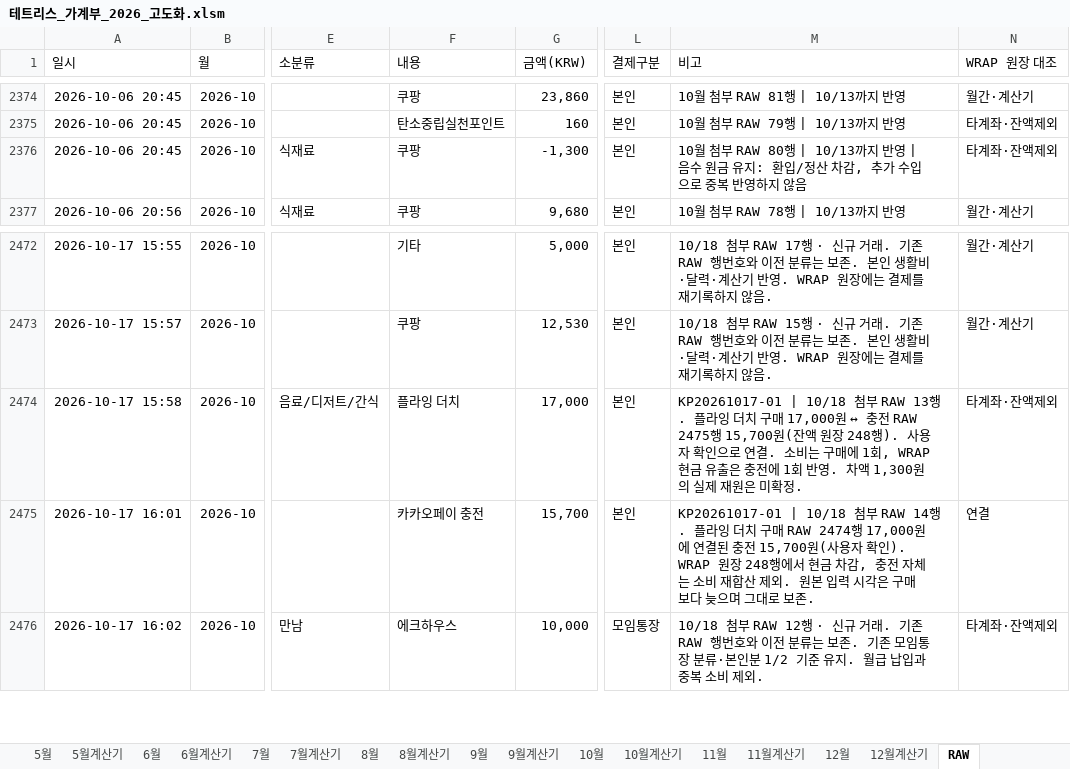
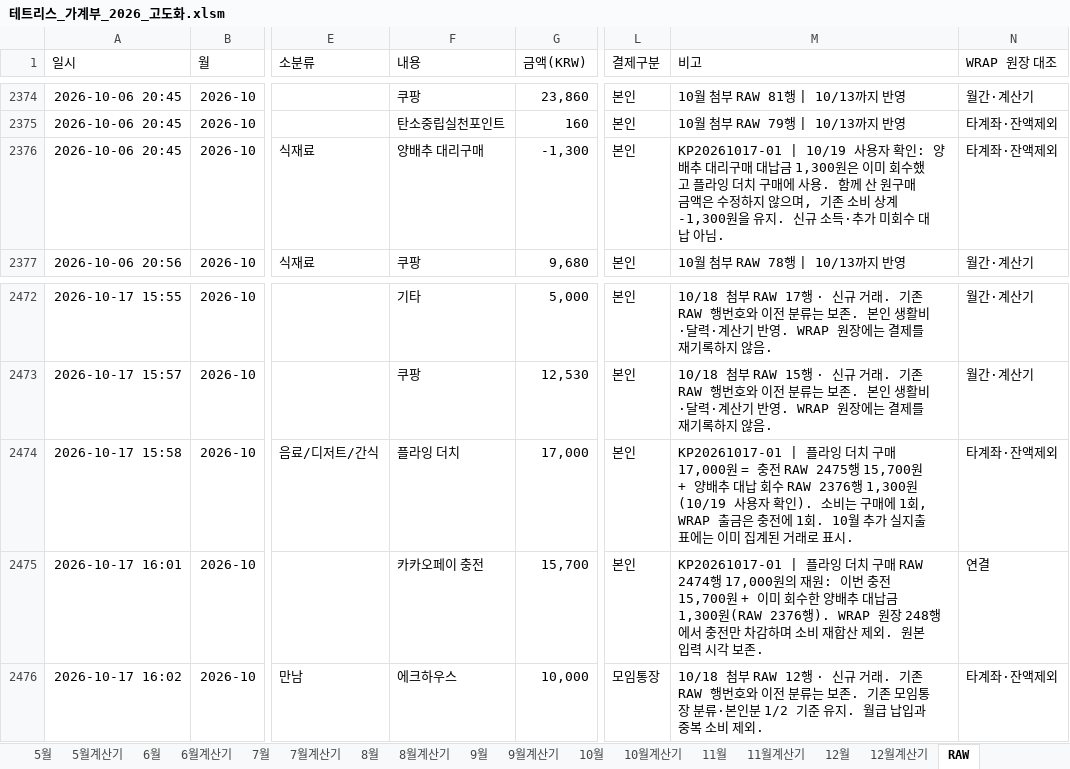
Before and after one commit to devcmy/budgetbook, an Excel workbook: excelWork/테트리스_가계부_2026_고도화.xlsm, sheet RAW, drawn as a sheet; only a part is shown, gaps mark what is left out; values as stored, in another font and other column widths than the file's, no borders; conditional formats not drawn; the diff names each change by its address in the sheet, - before the commit and + after, or states it on an @@ line.

```diff
--- a/excelWork/테트리스_가계부_2026_고도화.xlsm (sheet RAW)
+++ b/excelWork/테트리스_가계부_2026_고도화.xlsm (sheet RAW)
-F2376 (내용): 쿠팡
+F2376 (내용): 양배추 대리구매
-M2376 (비고): 10월 첨부 RAW 80행 | 10/13까지 반영 | 음수 원금 유지: 환입/정산 차감, 추가 수입으로 중복 반영하지 않음
+M2376 (비고): KP20261017-01 | 10/19 사용자 확인: 양배추 대리구매 대납금 1,300원은 이미 회수했고 플라잉 더치 구매에 사용. 함께 산 원구매 금액은 수정하지 않으며, 기존 소비 상계 -1,300원을 유지. 신규 소득·추가 미회수 대납 아님.
-M2474 (비고): KP20261017-01 | 10/18 첨부 RAW 13행. 플라잉 더치 구매 17,000원 ↔ 충전 RAW 2475행 15,700원(잔액 원장 248행). 사용자 확인으로 연결. 소비는 구매에 1회, WRAP 현금 유출은 충전에 1회 반영. 차액 1,300원의 실제 재원은 미확정.
+M2474 (비고): KP20261017-01 | 플라잉 더치 구매 17,000원 = 충전 RAW 2475행 15,700원 + 양배추 대납 회수 RAW 2376행 1,300원(10/19 사용자 확인). 소비는 구매에 1회, WRAP 출금은 충전에 1회. 10월 추가 실지출 표에는 이미 집계된 거래로 표시.
-M2475 (비고): KP20261017-01 | 10/18 첨부 RAW 14행. 플라잉 더치 구매 RAW 2474행 17,000원에 연결된 충전 15,700원(사용자 확인). WRAP 원장 248행에서 현금 차감, 충전 자체는 소비 재합산 제외. 원본 입력 시각은 구매보다 늦으며 그대로 보존.
+M2475 (비고): KP20261017-01 | 플라잉 더치 구매 RAW 2474행 17,000원의 재원: 이번 충전 15,700원 + 이미 회수한 양배추 대납금 1,300원(RAW 2376행). WRAP 원장 248행에서 충전만 차감하며 소비 재합산 제외. 원본 입력 시각 보존.
```
Also changed, not shown: sheet 10월, hidden cells, 16 other files.
